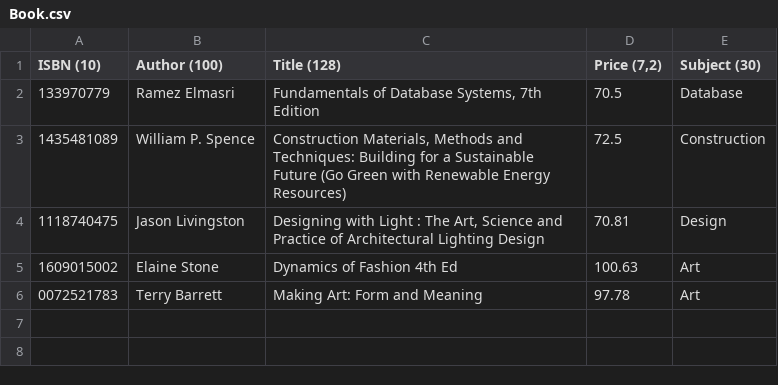
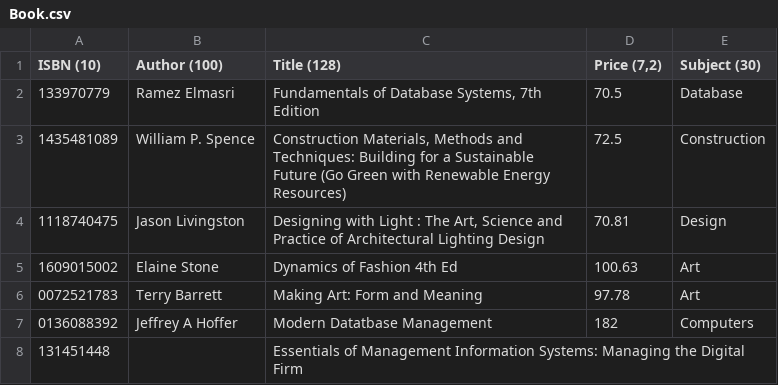
Before and after one commit to AlexLundinEducational/UTDFall2018, a CSV file: 1.2-SE-4347.501-DB/Homework/Homework5/Book.csv, drawn as a sheet.

```diff
--- a/1.2-SE-4347.501-DB/Homework/Homework5/Book.csv
+++ b/1.2-SE-4347.501-DB/Homework/Homework5/Book.csv
@@ -6 +6,3 @@ ISBN (10),Author (100),Title (128),"Price (7,2)",Subject (30),
  0072521783,Terry Barrett,Making Art: Form and Meaning,97.78,Art,
+ 0136088392,Jeffrey A Hoffer,Modern Datatbase Management,182,Computers,
+131451448,,Essentials of Management Information Systems: Managing the Digital Firm,,,
```
Also changed, not shown: 2 other files.
